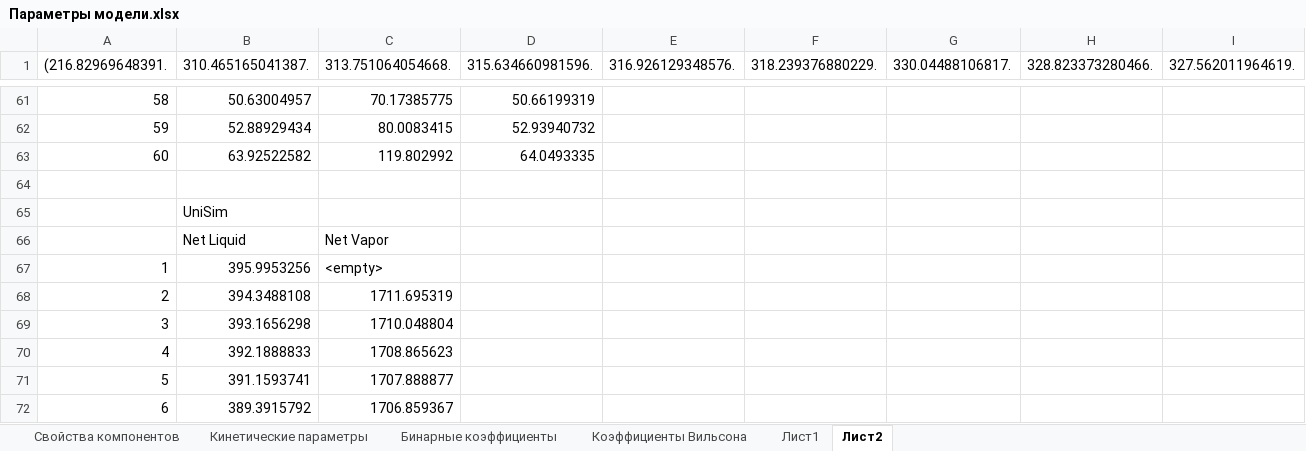
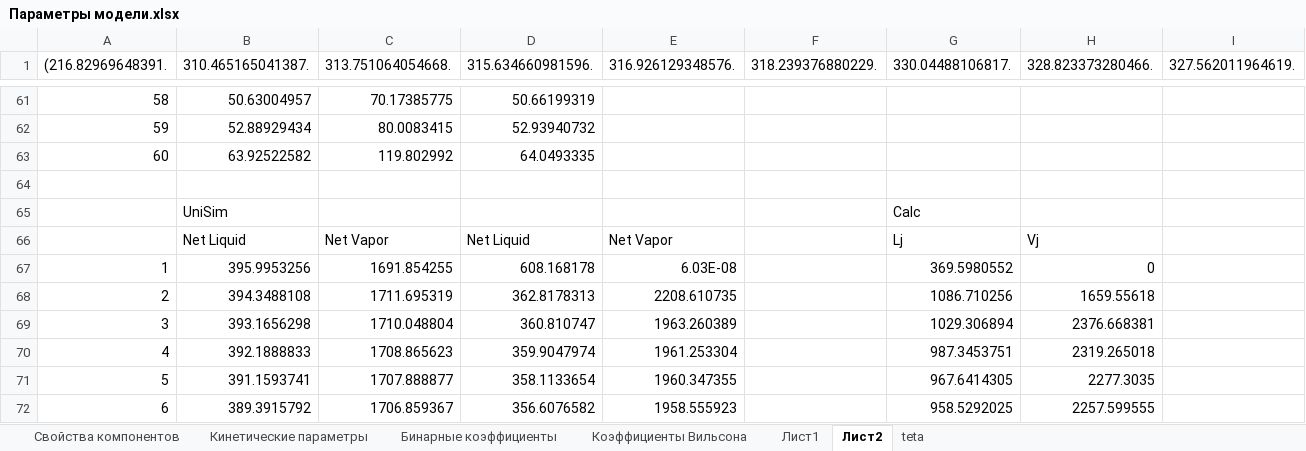
Before and after one commit to VChuzlov/My_Project, an Excel workbook: Параметры модели.xlsx, sheet Лист2, drawn as a sheet; only a part is shown, gaps mark what is left out; values as stored, in another font and other column widths than the file's, no borders; charts and pictures not drawn; the diff covers the shown part only; the diff names each change by its address in the sheet, - before the commit and + after, or states it on an @@ line.

```diff
--- a/Параметры модели.xlsx (sheet Лист2)
+++ b/Параметры модели.xlsx (sheet Лист2)
+sheet tab: teta
-G65 (330.04488106817.): (empty)
+G65 (330.04488106817.): Calc
-D66 (315.634660981596.): (empty)
+D66 (315.634660981596.): Net Liquid
-E66 (316.926129348576.): (empty)
+E66 (316.926129348576.): Net Vapor
-G66 (330.04488106817.): (empty)
+G66 (330.04488106817.): Lj
-H66 (328.823373280466.): (empty)
+H66 (328.823373280466.): Vj
-C67 (313.751064054668.): <empty>
+C67 (313.751064054668.): 1691.854255
-D67 (315.634660981596.): (empty)
+D67 (315.634660981596.): 608.168178
-E67 (316.926129348576.): (empty)
+E67 (316.926129348576.): 6.03E-08
-G67 (330.04488106817.): (empty)
+G67 (330.04488106817.): 369.5980552
-H67 (328.823373280466.): (empty)
+H67 (328.823373280466.): 0
-D68 (315.634660981596.): (empty)
+D68 (315.634660981596.): 362.8178313
-E68 (316.926129348576.): (empty)
+E68 (316.926129348576.): 2208.610735
-G68 (330.04488106817.): (empty)
+G68 (330.04488106817.): 1086.710256
-H68 (328.823373280466.): (empty)
+H68 (328.823373280466.): 1659.55618
-D69 (315.634660981596.): (empty)
+D69 (315.634660981596.): 360.810747
-E69 (316.926129348576.): (empty)
+E69 (316.926129348576.): 1963.260389
-G69 (330.04488106817.): (empty)
+G69 (330.04488106817.): 1029.306894
-H69 (328.823373280466.): (empty)
+H69 (328.823373280466.): 2376.668381
-D70 (315.634660981596.): (empty)
+D70 (315.634660981596.): 359.9047974
-E70 (316.926129348576.): (empty)
+E70 (316.926129348576.): 1961.253304
-G70 (330.04488106817.): (empty)
+G70 (330.04488106817.): 987.3453751
-H70 (328.823373280466.): (empty)
+H70 (328.823373280466.): 2319.265018
-D71 (315.634660981596.): (empty)
+D71 (315.634660981596.): 358.1133654
-E71 (316.926129348576.): (empty)
+E71 (316.926129348576.): 1960.347355
-G71 (330.04488106817.): (empty)
+G71 (330.04488106817.): 967.6414305
-H71 (328.823373280466.): (empty)
+H71 (328.823373280466.): 2277.3035
-D72 (315.634660981596.): (empty)
+D72 (315.634660981596.): 356.6076582
-E72 (316.926129348576.): (empty)
+E72 (316.926129348576.): 1958.555923
-G72 (330.04488106817.): (empty)
+G72 (330.04488106817.): 958.5292025
-H72 (328.823373280466.): (empty)
+H72 (328.823373280466.): 2257.599555
```
Also changed, not shown: 2 added rows and 216 edited cells elsewhere in this sheet, charts or pictures, 17 other files.
